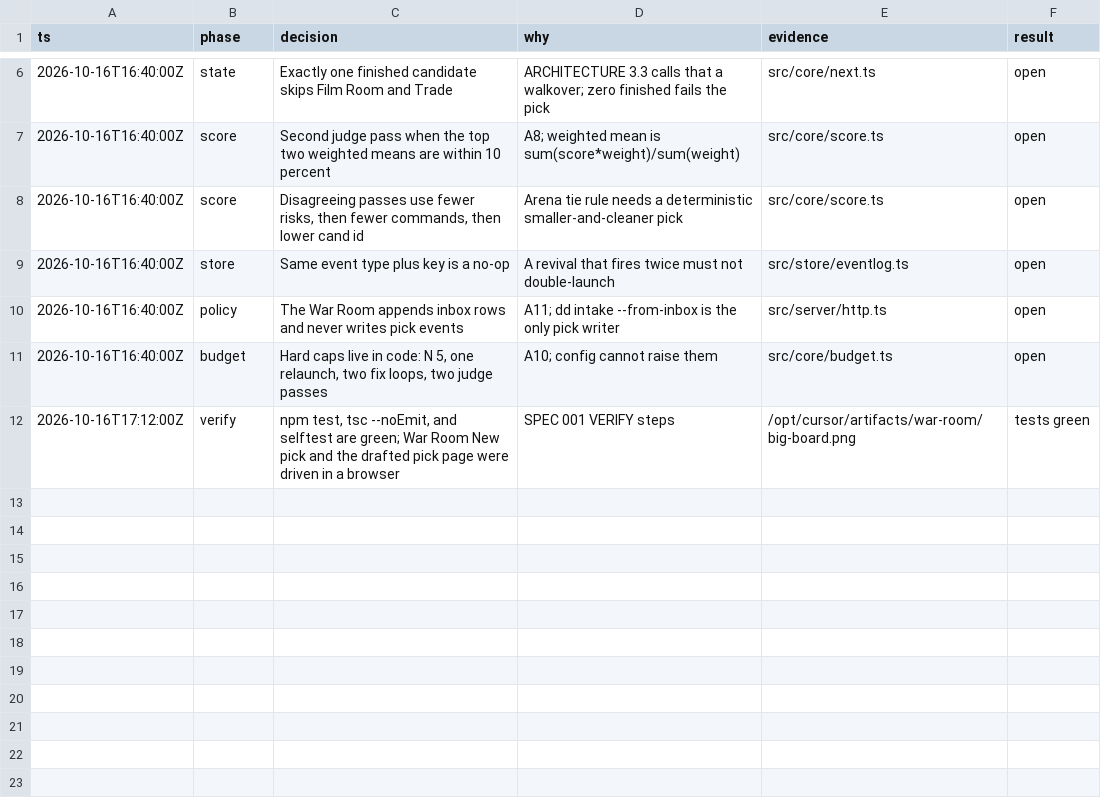
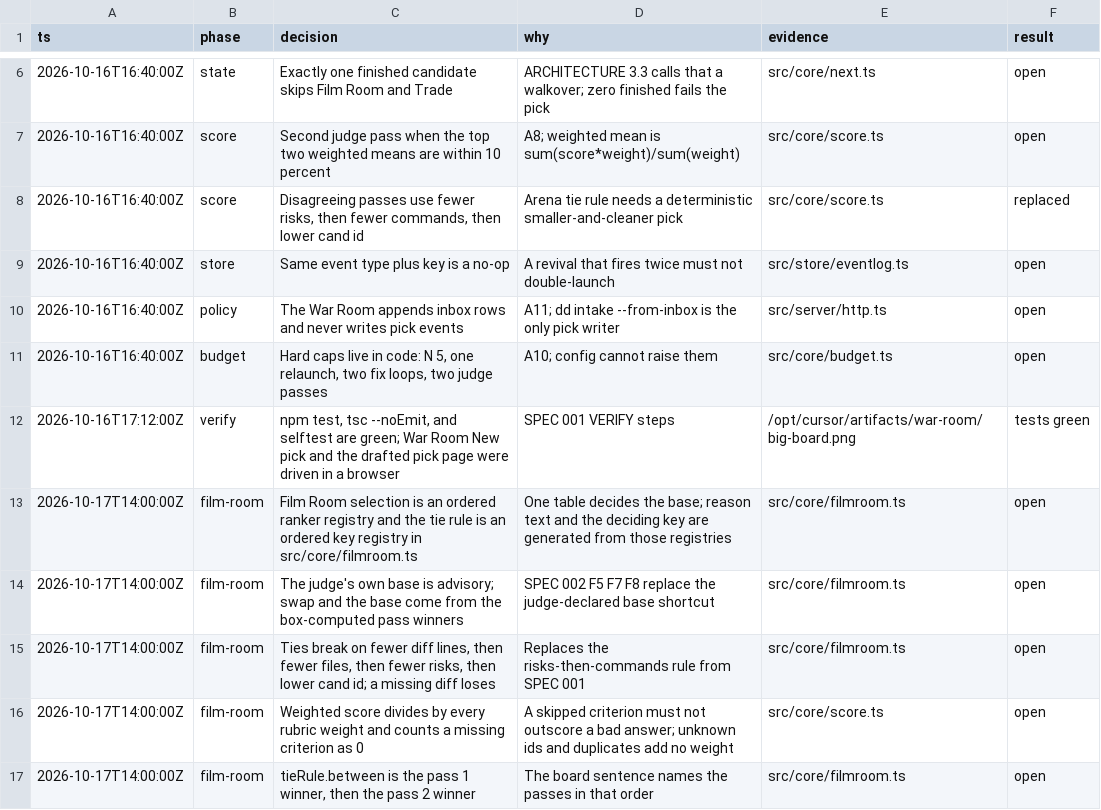
Before and after one commit to BoydVC/draft-day, a TSV file: docs/DECISIONS.tsv, drawn as a sheet; only a part is shown, gaps mark what is left out.

```diff
--- a/docs/DECISIONS.tsv
+++ b/docs/DECISIONS.tsv
@@ -7,3 +7,3 @@ ts	phase	decision	why	evidence	result
 2026-10-16T16:40:00Z	score	Second judge pass when the top two weighted means are within 10 percent	A8; weighted mean is sum(score*weight)/sum(weight)	src/core/score.ts	open
-2026-10-16T16:40:00Z	score	Disagreeing passes use fewer risks, then fewer commands, then lower cand id	Arena tie rule needs a deterministic smaller-and-cleaner pick	src/core/score.ts	open
+2026-10-16T16:40:00Z	score	Disagreeing passes use fewer risks, then fewer commands, then lower cand id	Arena tie rule needs a deterministic smaller-and-cleaner pick	src/core/score.ts	replaced
 2026-10-16T16:40:00Z	store	Same event type plus key is a no-op	A revival that fires twice must not double-launch	src/store/eventlog.ts	open
@@ -12 +12,6 @@ ts	phase	decision	why	evidence	result
 2026-10-16T17:12:00Z	verify	npm test, tsc --noEmit, and selftest are green; War Room New pick and the drafted pick page were driven in a browser	SPEC 001 VERIFY steps	/opt/cursor/artifacts/war-room/big-board.png	tests green
+2026-10-17T14:00:00Z	film-room	Film Room selection is an ordered ranker registry and the tie rule is an ordered key registry in src/core/filmroom.ts	One table decides the base; reason text and the deciding key are generated from those registries	src/core/filmroom.ts	open
+2026-10-17T14:00:00Z	film-room	The judge's own base is advisory; swap and the base come from the box-computed pass winners	SPEC 002 F5 F7 F8 replace the judge-declared base shortcut	src/core/filmroom.ts	open
+2026-10-17T14:00:00Z	film-room	Ties break on fewer diff lines, then fewer files, then fewer risks, then lower cand id; a missing diff loses	Replaces the risks-then-commands rule from SPEC 001	src/core/filmroom.ts	open
+2026-10-17T14:00:00Z	film-room	Weighted score divides by every rubric weight and counts a missing criterion as 0	A skipped criterion must not outscore a bad answer; unknown ids and duplicates add no weight	src/core/score.ts	open
+2026-10-17T14:00:00Z	film-room	tieRule.between is the pass 1 winner, then the pass 2 winner	The board sentence names the passes in that order	src/core/filmroom.ts	open
```
Also changed, not shown: 22 other files.
